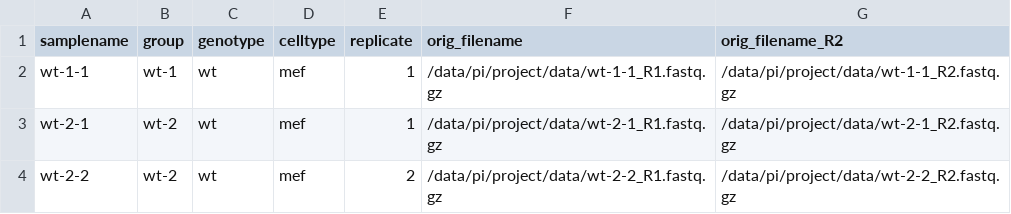
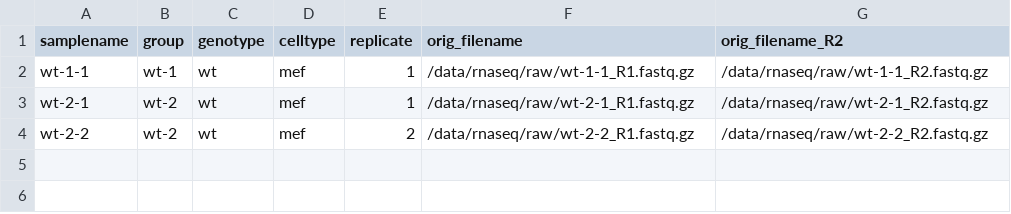
Before and after one commit to NICHD-BSPC/geo_prepper, a TSV file: templates/sampletable-rnaseq.tsv, drawn as a sheet.

```diff
--- a/templates/sampletable-rnaseq.tsv
+++ b/templates/sampletable-rnaseq.tsv
@@ -1,4 +1,4 @@
 samplename	group	genotype	celltype	replicate	orig_filename	orig_filename_R2
-wt-1-1	wt-1	wt	mef	1	/data/pi/project/data/wt-1-1_R1.fastq.gz	/data/pi/project/data/wt-1-1_R2.fastq.gz
-wt-2-1	wt-2	wt	mef	1	/data/pi/project/data/wt-2-1_R1.fastq.gz	/data/pi/project/data/wt-2-1_R2.fastq.gz
-wt-2-2	wt-2	wt	mef	2	/data/pi/project/data/wt-2-2_R1.fastq.gz	/data/pi/project/data/wt-2-2_R2.fastq.gz
+wt-1-1	wt-1	wt	mef	1	/data/rnaseq/raw/wt-1-1_R1.fastq.gz	/data/rnaseq/raw/wt-1-1_R2.fastq.gz
+wt-2-1	wt-2	wt	mef	1	/data/rnaseq/raw/wt-2-1_R1.fastq.gz	/data/rnaseq/raw/wt-2-1_R2.fastq.gz
+wt-2-2	wt-2	wt	mef	2	/data/rnaseq/raw/wt-2-2_R1.fastq.gz	/data/rnaseq/raw/wt-2-2_R2.fastq.gz
```
Also changed, not shown: templates/sampletable-chipseq.tsv, templates/sampletable-sc.tsv.
